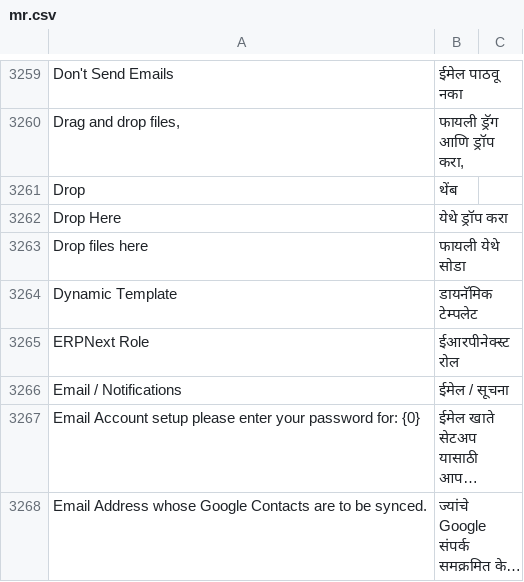
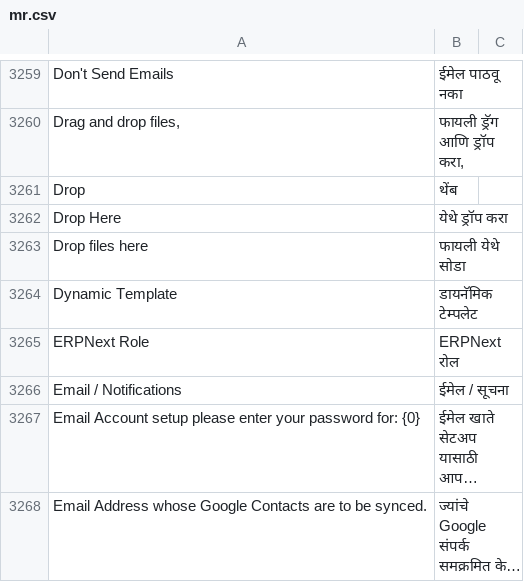
Before and after one commit to Dinext-pro/dinext_platform, a CSV file: frappe/translations/mr.csv, drawn as a sheet; only a part is shown, gaps mark what is left out; long unchanged cells end in ….

```diff
--- a/frappe/translations/mr.csv
+++ b/frappe/translations/mr.csv
@@ -3264,3 +3264,3 @@ Drop files here,फायली येथे सोडा,
 Dynamic Template,डायनॅमिक टेम्पलेट,
-ERPNext Role,ईआरपीनेक्स्ट रोल,
+ERPNext Role,ERPNext रोल,
 Email / Notifications,ईमेल / सूचना,
```
Also changed, not shown: frappe/translations/af.csv, frappe/translations/am.csv, 10 other files.
